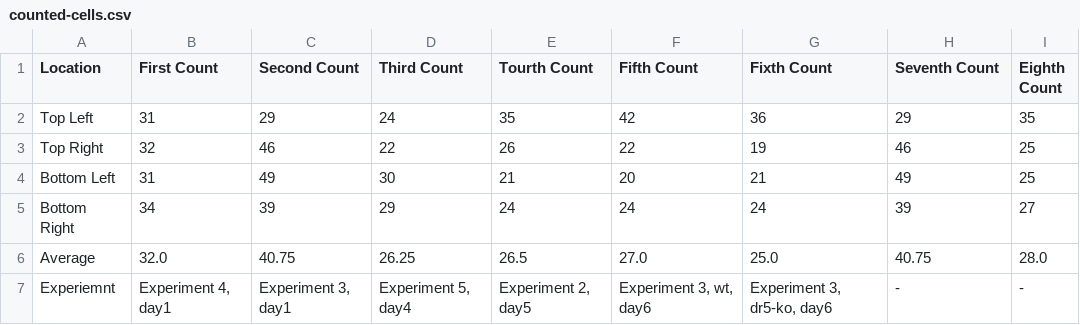
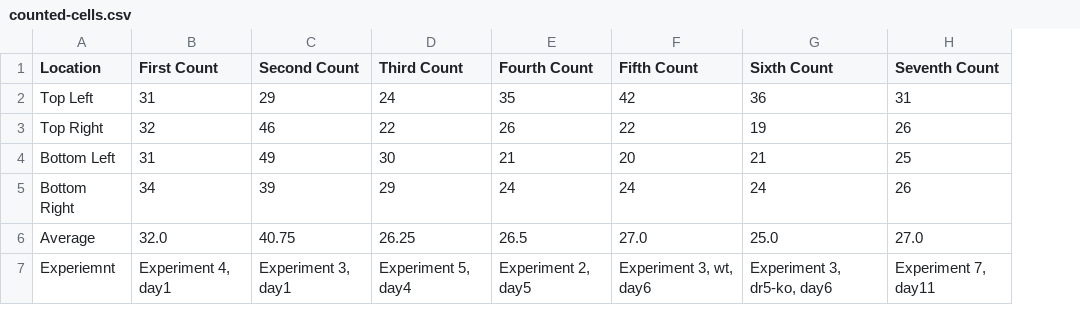
Before and after one commit to LoqmanSamani/tech-bio, a CSV file: cell-stress/exp2/counted-cells.csv, drawn as a sheet; the diff names each change by its address in the sheet, - before the commit and + after, or states it on an @@ line.

```diff
--- a/cell-stress/exp2/counted-cells.csv
+++ b/cell-stress/exp2/counted-cells.csv
-column I (Eighth Count), rows 2-7: 35 | 25 | 25 | 27 | 28.0 | -
-E1: Tourth Count
+E1: Fourth Count
-G1: Fixth Count
+G1: Sixth Count
-H2 (Seventh Count): 29
+H2 (Seventh Count): 31
-H3 (Seventh Count): 46
+H3 (Seventh Count): 26
-H4 (Seventh Count): 49
+H4 (Seventh Count): 25
-H5 (Seventh Count): 39
+H5 (Seventh Count): 26
-H6 (Seventh Count): 40.75
+H6 (Seventh Count): 27.0
-H7 (Seventh Count): -
+H7 (Seventh Count): Experiment 7, day11
```
Also changed, not shown: 8 other files.
